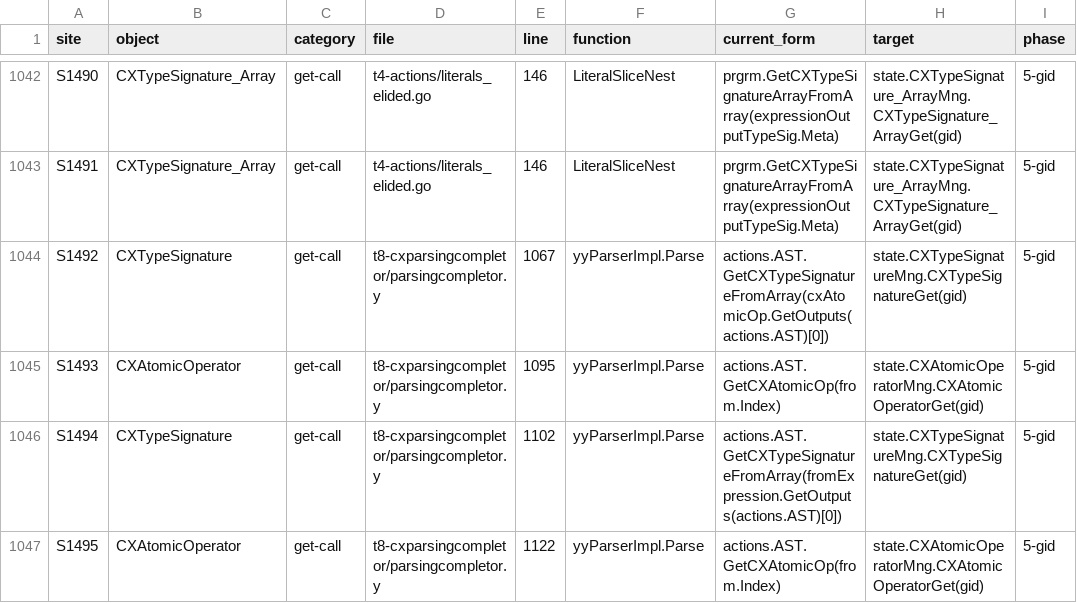
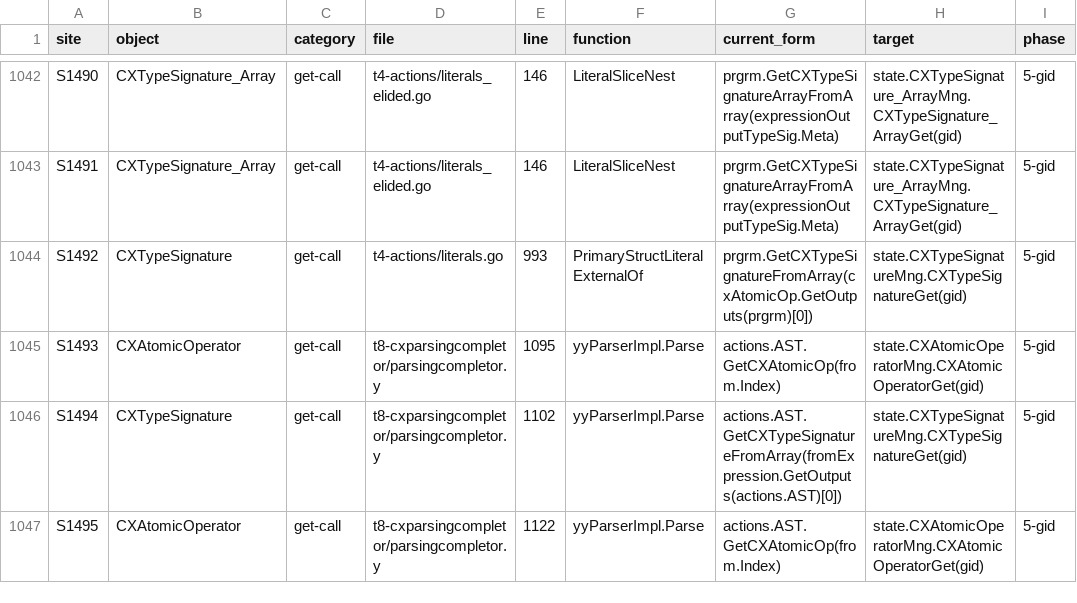
Before and after one commit to 0magnet/skycoin-cx, a CSV file: docs/objectmodel-sites.csv, drawn as a sheet; only a part is shown, gaps mark what is left out; the diff names each change by its address in the sheet, - before the commit and + after, or states it on an @@ line.

Commit message:
t4-actions, t5-cxpartialparsing, t8-cxparsingcompletor, t9-cxparsing, t0-cx-core-objmodelgen: fix nested imports and struct literal postfix forms (#478)
A package imported by a nested path such as math/geometry was compiled
again by every later import of it and reported its methods as
redeclared. The import was looked up by its full path while the
package is named by the last path element. It is now looked up by that
name, as the failed import check already was.

A wrong type struct element of a slice literal, U{a: 1} in
[]T{U{a: 1}}, was reported at the closing brace of the element. The
element variable now carries the element start and the error uses it.

T{a: 1}.m() was a syntax error and &pkg.T{} did not parse. A struct
literal, local or of another package, may now be followed by a field,
a call or an index, and &pkg.T{...} is a value. A struct literal is
still not a primary expression, so if and for headers keep reaching
their body.

p.m() and (&t).m() for a method of value receiver failed with
"expected input argument of type 'T'; '*T' was provided". The receiver
is now dereferenced, or its address operator dropped.

docs/ObjectModel.md counted 1628 sites while the CSV lists 1302.
objmodelgen now writes the counts from the CSV and check-objmodel
fails when they differ.

```diff
--- a/docs/objectmodel-sites.csv
+++ b/docs/objectmodel-sites.csv
-D1044 (file): t8-cxparsingcompletor/parsingcompletor.y
+D1044 (file): t4-actions/literals.go
-E1044 (line): 1067
+E1044 (line): 993
-F1044 (function): yyParserImpl.Parse
+F1044 (function): PrimaryStructLiteralExternalOf
-G1044 (current_form): actions.AST.GetCXTypeSignatureFromArray(cxAtomicOp.GetOutputs(actions.AST)[0])
+G1044 (current_form): prgrm.GetCXTypeSignatureFromArray(cxAtomicOp.GetOutputs(prgrm)[0])
```
Also changed, not shown: 22 other files.
